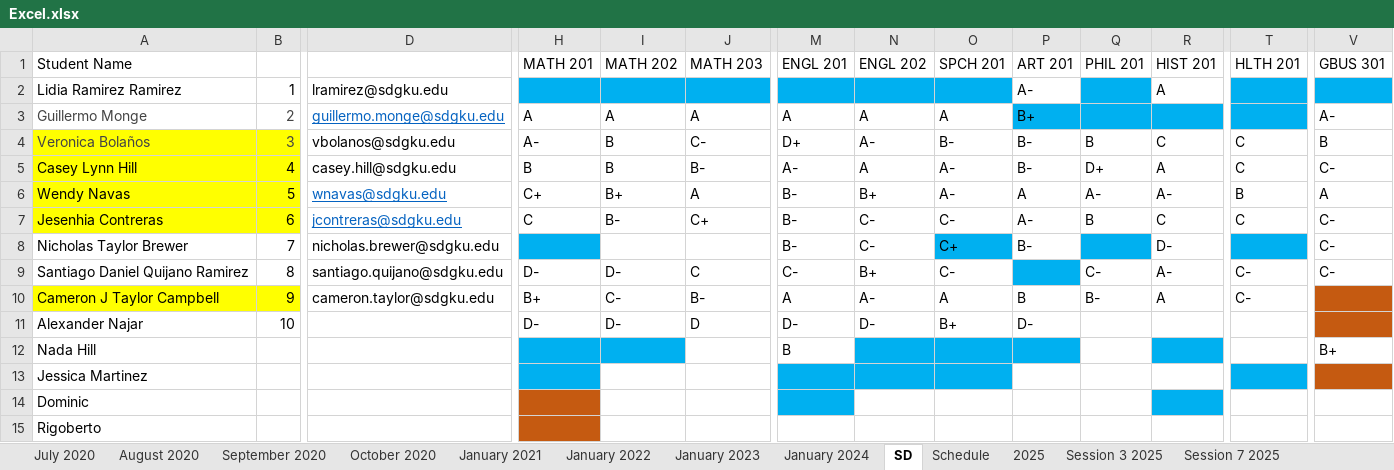
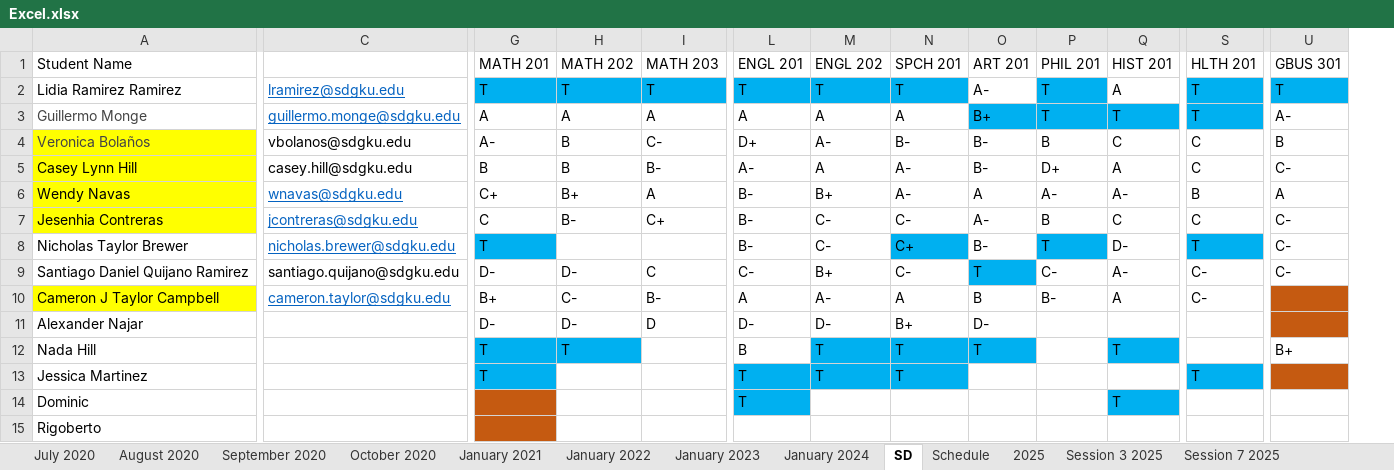
Before and after one commit to Garethsito/SDKGU-Subject-Sistem, an Excel workbook: Back-end/Excel.xlsx, sheet SD, drawn as a sheet; only a part is shown, gaps mark what is left out; values as stored, in another font and other column widths than the file's, no borders; 1 other sheet too large or unreadable and not compared; removed rows and columns are numbered as before the commit, all else as after; rows hold the shown columns only; the diff covers the shown part only; the diff names each change by its address in the sheet, - before the commit and + after, or states it on an @@ line.

```diff
--- a/Back-end/Excel.xlsx (sheet SD)
+++ b/Back-end/Excel.xlsx (sheet SD)
-column B, rows 2-11: 1 | 2 | 3 | 4 | 5 | 6 | 7 | 8 | 9 | 10
@@ C2 underline: off → on, text colour: black → #0563C1 @@
-G2: (empty)
+G2: T
-H2: (empty)
+H2: T
-I2: (empty)
+I2: T
-L2: (empty)
+L2: T
-M2: (empty)
+M2: T
-N2: (empty)
+N2: T
-P2:P3: (empty)
+P2:P3: T
-S2:S3: (empty)
+S2:S3: T
-U2: (empty)
+U2: T
-Q3: (empty)
+Q3: T
@@ C8 underline: off → on, text colour: black → #0563C1 @@
-G8: (empty)
+G8: T
-P8: (empty)
+P8: T
-S8: (empty)
+S8: T
-O9: (empty)
+O9: T
@@ C10 underline: off → on, text colour: black → #0563C1 @@
-G12: (empty)
+G12: T
-H12: (empty)
+H12: T
-M12: (empty)
+M12: T
-N12: (empty)
+N12: T
-O12: (empty)
+O12: T
-Q12: (empty)
+Q12: T
-row 13: Jessica Martinez
+row 13: Jessica Martinez |  | T |  |  | T | T | T |  |  |  | T
-L14: (empty)
+L14: T
-Q14: (empty)
+Q14: T
```
Also changed, not shown: 2 added rows, 30 removed rows and 1 edited cell elsewhere in this sheet, sheet January 2024, sheet Session 3 2025, sheet 2025, sheet Schedule, sheet January 2022, sheet January 2021, 3 more sheets, 7 other files.
